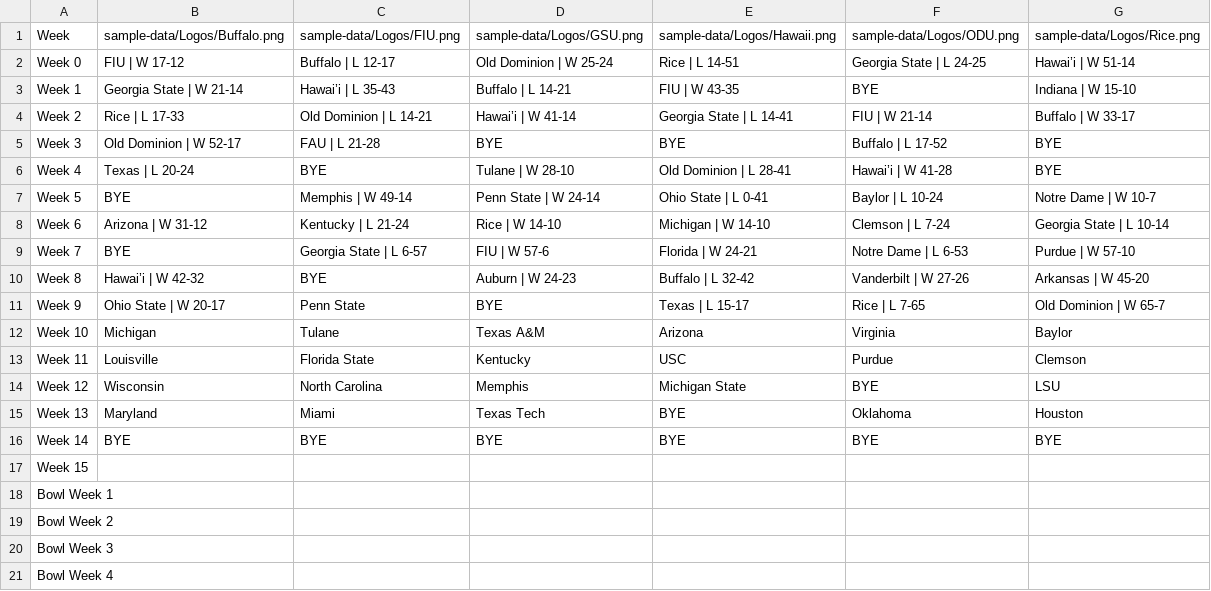
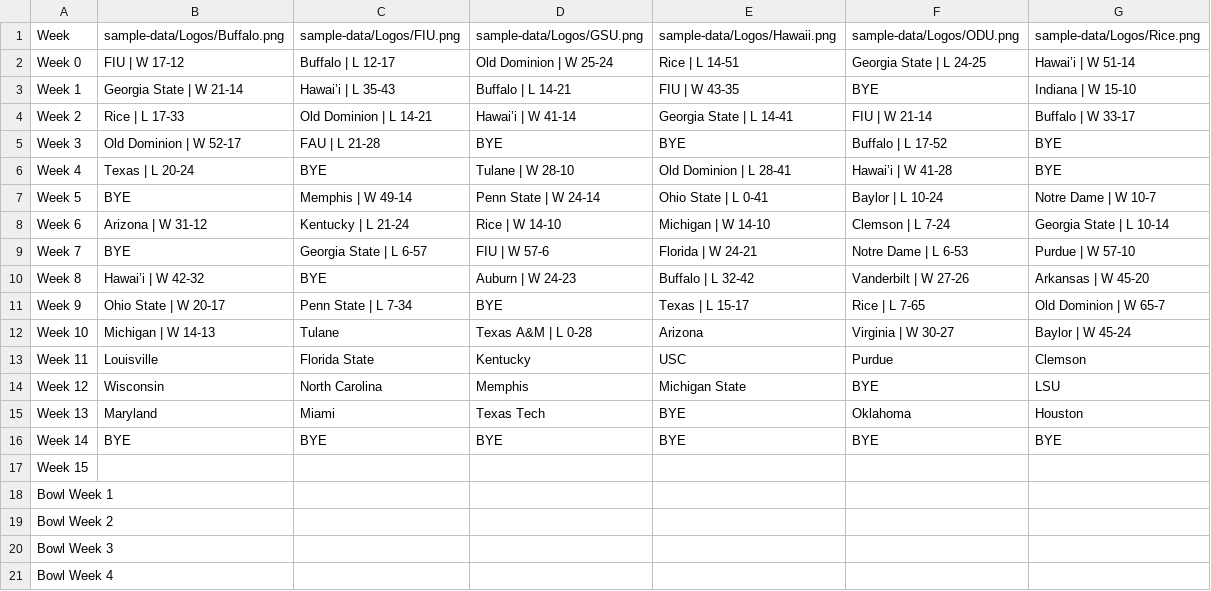
Before and after one commit to albasta961/thedynasty, a CSV file: public/sample-data/2026 Schedule v2.csv, drawn as a sheet.

```diff
--- a/public/sample-data/2026 Schedule v2.csv
+++ b/public/sample-data/2026 Schedule v2.csv
@@ -10,4 +10,4 @@ Week 7,BYE,Georgia State | L 6-57,FIU | W 57-6,Florida | W 24-21,Notre Dame | L
 Week 8,Hawai’i | W 42-32,BYE,Auburn | W 24-23,Buffalo | L 32-42,Vanderbilt | W 27-26,Arkansas | W 45-20
-Week 9,Ohio State | W 20-17,Penn State,BYE,Texas | L 15-17,Rice | L 7-65,Old Dominion | W 65-7
-Week 10,Michigan,Tulane,Texas A&M,Arizona,Virginia,Baylor
+Week 9,Ohio State | W 20-17,Penn State | L 7-34,BYE,Texas | L 15-17,Rice | L 7-65,Old Dominion | W 65-7
+Week 10,Michigan | W 14-13,Tulane,Texas A&M | L 0-28,Arizona,Virginia | W 30-27,Baylor | W 45-24
 Week 11,Louisville,Florida State,Kentucky,USC,Purdue,Clemson
```
Also changed, not shown: public/sample-data/2026 Records.csv, 2 other files.
